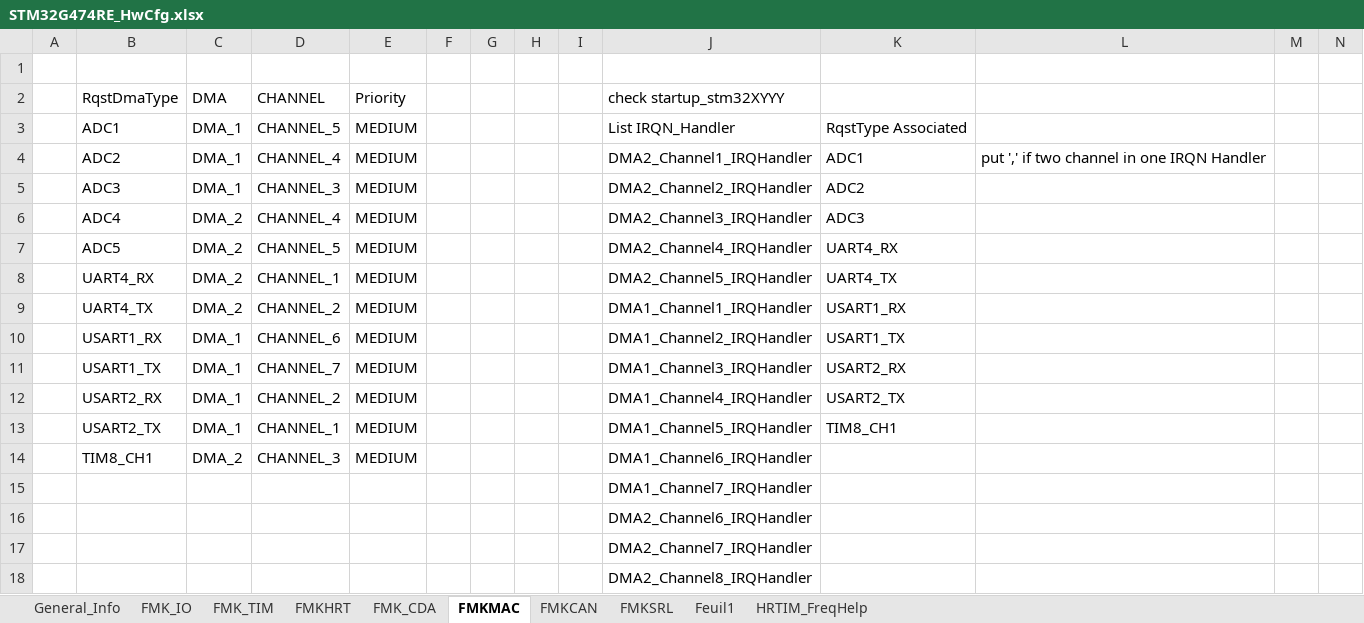
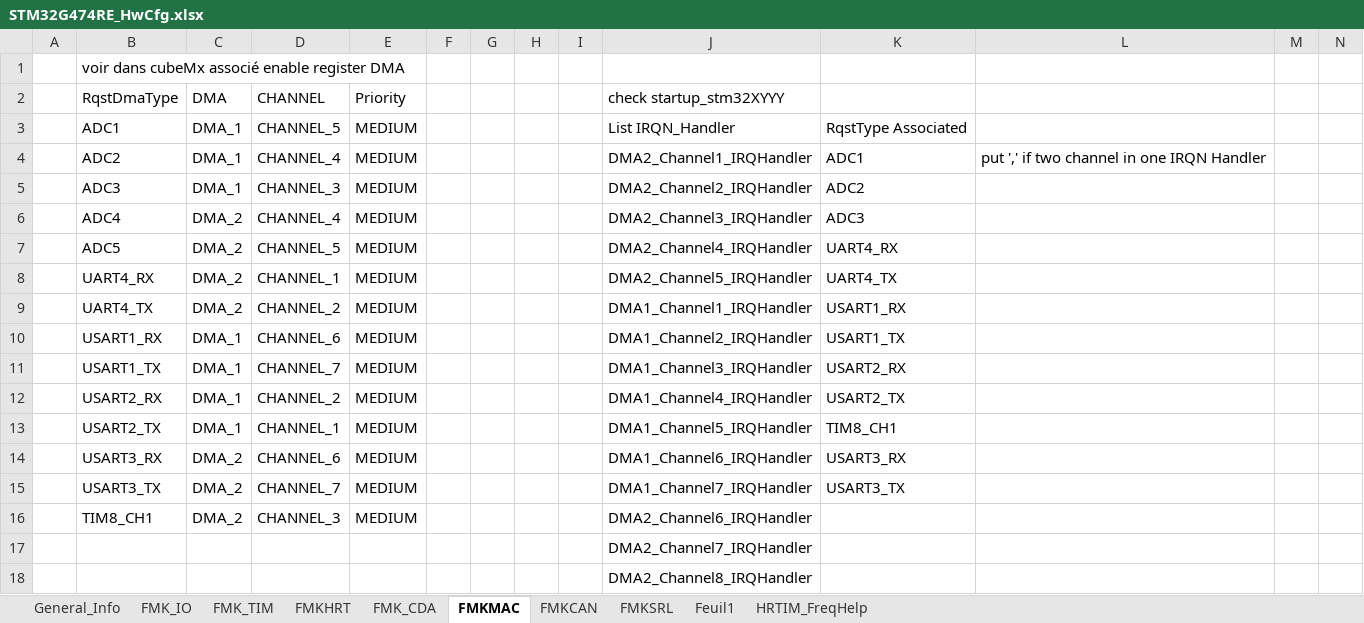
Before and after one commit to mbarbeau0545/ProjectGamma, an Excel workbook: Doc/ConfigPrj/ExcelCfg/STM32G474RE/STM32G474RE_HwCfg.xlsx, sheet FMKMAC, drawn as a sheet; only a part is shown; values as stored, in another font and other column widths than the file's, no borders; table styles not drawn; removed rows and columns are numbered as before the commit, all else as after; rows hold the shown columns only; the diff names each change by its address in the sheet, - before the commit and + after, or states it on an @@ line.

```diff
--- a/Doc/ConfigPrj/ExcelCfg/STM32G474RE/STM32G474RE_HwCfg.xlsx (sheet FMKMAC)
+++ b/Doc/ConfigPrj/ExcelCfg/STM32G474RE/STM32G474RE_HwCfg.xlsx (sheet FMKMAC)
-B1 (RqstDmaType): (empty)
+B1 (RqstDmaType): voir dans cubeMx associé enable register DMA
+row 14:  | USART3_RX | DMA_2 | CHANNEL_6 | MEDIUM |  |  |  |  | DMA1_Channel6_IRQHandler | USART3_RX
+row 15:  | USART3_TX | DMA_2 | CHANNEL_7 | MEDIUM |  |  |  |  | DMA1_Channel7_IRQHandler | USART3_TX
-J16 (check startup_stm32XYYY): DMA1_Channel6_IRQHandler
+J16 (check startup_stm32XYYY): DMA2_Channel6_IRQHandler
-row 15:  |  |  |  |  |  |  |  |  | DMA1_Channel7_IRQHandler
-row 16:  |  |  |  |  |  |  |  |  | DMA2_Channel6_IRQHandler
```
Also changed, not shown: sheet FMK_IO, sheet FMKCAN, sheet FMKSRL, sheet FMK_CDA, sheet General_Info, Doc/ConfigPrj/ExcelCfg/Project_SoftwareCfg.xlsm, 38 other files.
